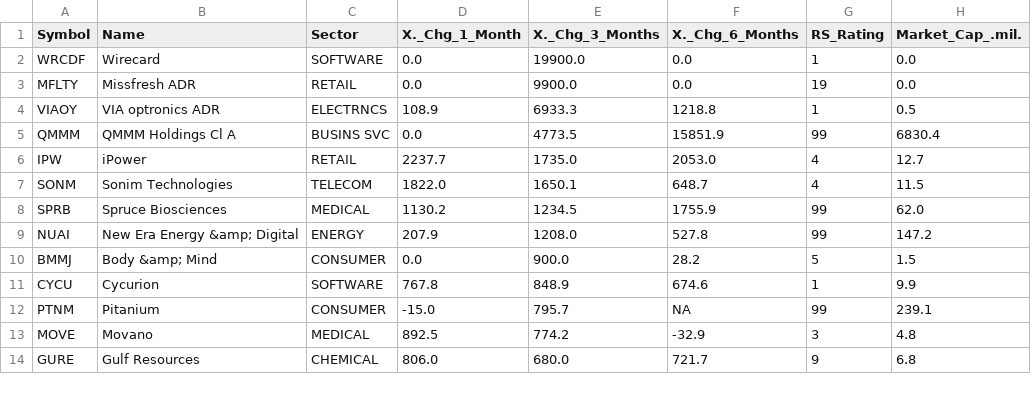
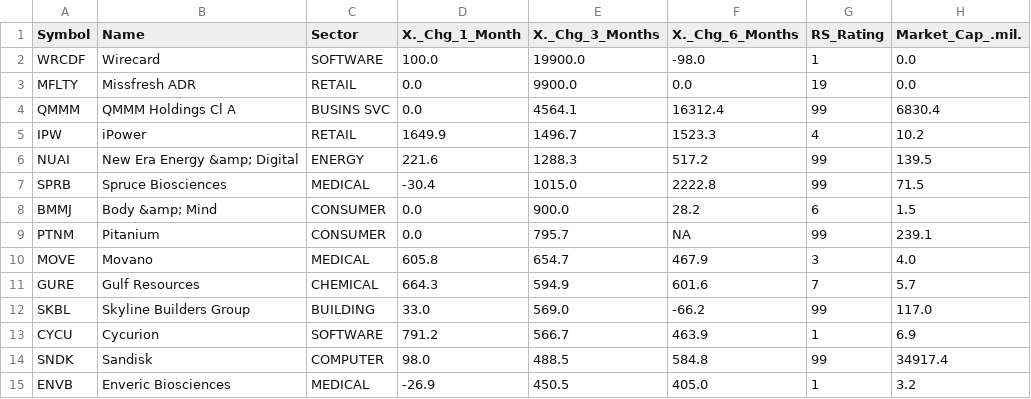
Before and after one commit to rahul-c1/universe-report, a CSV file: outputs/top_momentum_stocks.csv, drawn as a sheet; only a part is shown; the diff covers the shown part only.

```diff
--- a/outputs/top_momentum_stocks.csv
+++ b/outputs/top_momentum_stocks.csv
@@ -1,14 +1,15 @@
 "Symbol","Name","Sector","X._Chg_1_Month","X._Chg_3_Months","X._Chg_6_Months","RS_Rating","Market_Cap_.mil."
-"WRCDF","Wirecard","SOFTWARE","0.0","19900.0","0.0","1","0.0"
+"WRCDF","Wirecard","SOFTWARE","100.0","19900.0","-98.0","1","0.0"
 "MFLTY","Missfresh ADR","RETAIL","0.0","9900.0","0.0","19","0.0"
-"VIAOY","VIA optronics ADR","ELECTRNCS","108.9","6933.3","1218.8","1","0.5"
-"QMMM","QMMM Holdings Cl A","BUSINS SVC","0.0","4773.5","15851.9","99","6830.4"
-"IPW","iPower","RETAIL","2237.7","1735.0","2053.0","4","12.7"
-"SONM","Sonim Technologies","TELECOM","1822.0","1650.1","648.7","4","11.5"
-"SPRB","Spruce Biosciences","MEDICAL","1130.2","1234.5","1755.9","99","62.0"
-"NUAI","New Era Energy &amp; Digital","ENERGY","207.9","1208.0","527.8","99","147.2"
-"BMMJ","Body &amp; Mind","CONSUMER","0.0","900.0","28.2","5","1.5"
-"CYCU","Cycurion","SOFTWARE","767.8","848.9","674.6","1","9.9"
-"PTNM","Pitanium","CONSUMER","-15.0","795.7","NA","99","239.1"
-"MOVE","Movano","MEDICAL","892.5","774.2","-32.9","3","4.8"
-"GURE","Gulf Resources","CHEMICAL","806.0","680.0","721.7","9","6.8"
+"QMMM","QMMM Holdings Cl A","BUSINS SVC","0.0","4564.1","16312.4","99","6830.4"
+"IPW","iPower","RETAIL","1649.9","1496.7","1523.3","4","10.2"
+"NUAI","New Era Energy &amp; Digital","ENERGY","221.6","1288.3","517.2","99","139.5"
+"SPRB","Spruce Biosciences","MEDICAL","-30.4","1015.0","2222.8","99","71.5"
+"BMMJ","Body &amp; Mind","CONSUMER","0.0","900.0","28.2","6","1.5"
+"PTNM","Pitanium","CONSUMER","0.0","795.7","NA","99","239.1"
+"MOVE","Movano","MEDICAL","605.8","654.7","467.9","3","4.0"
+"GURE","Gulf Resources","CHEMICAL","664.3","594.9","601.6","7","5.7"
+"SKBL","Skyline Builders Group","BUILDING","33.0","569.0","-66.2","99","117.0"
+"CYCU","Cycurion","SOFTWARE","791.2","566.7","463.9","1","6.9"
+"SNDK","Sandisk","COMPUTER","98.0","488.5","584.8","99","34917.4"
+"ENVB","Enveric Biosciences","MEDICAL","-26.9","450.5","405.0","1","3.2"
```
Also changed, not shown: 4 added rows, 5 removed rows and 8 edited cells elsewhere in this file, outputs/all_stocks_with_scores.csv, outputs/large_cap_leaders.csv, 24 other files.
